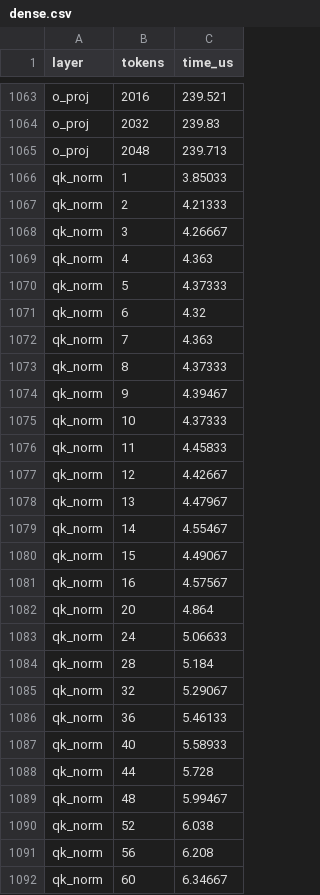
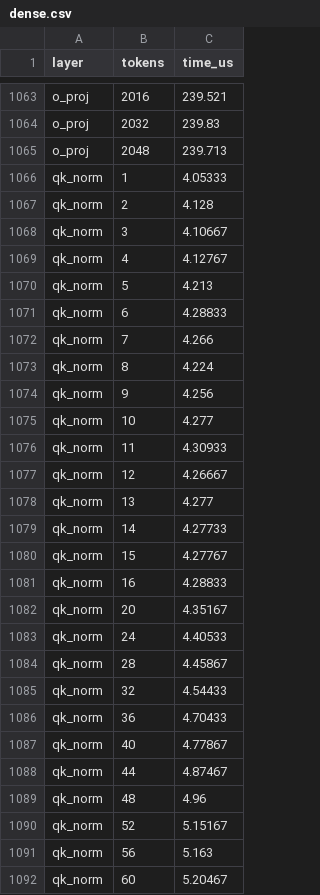
Before and after one commit to casys-kaist/LLMServingSim, a CSV file: profiler/perf/RTXPRO6000/Qwen/Qwen3-32B/bf16/tp2/dense.csv, drawn as a sheet; only a part is shown, gaps mark what is left out; the diff covers the shown part only.

```diff
--- a/profiler/perf/RTXPRO6000/Qwen/Qwen3-32B/bf16/tp2/dense.csv
+++ b/profiler/perf/RTXPRO6000/Qwen/Qwen3-32B/bf16/tp2/dense.csv
@@ -1065,28 +1065,28 @@ o_proj,2032,239.83
 o_proj,2048,239.713
-qk_norm,1,3.85033
-qk_norm,2,4.21333
-qk_norm,3,4.26667
-qk_norm,4,4.363
-qk_norm,5,4.37333
-qk_norm,6,4.32
-qk_norm,7,4.363
-qk_norm,8,4.37333
-qk_norm,9,4.39467
-qk_norm,10,4.37333
-qk_norm,11,4.45833
-qk_norm,12,4.42667
-qk_norm,13,4.47967
-qk_norm,14,4.55467
-qk_norm,15,4.49067
-qk_norm,16,4.57567
-qk_norm,20,4.864
-qk_norm,24,5.06633
-qk_norm,28,5.184
-qk_norm,32,5.29067
-qk_norm,36,5.46133
-qk_norm,40,5.58933
-qk_norm,44,5.728
-qk_norm,48,5.99467
-qk_norm,52,6.038
-qk_norm,56,6.208
-qk_norm,60,6.34667
+qk_norm,1,4.05333
+qk_norm,2,4.128
+qk_norm,3,4.10667
+qk_norm,4,4.12767
+qk_norm,5,4.213
+qk_norm,6,4.28833
+qk_norm,7,4.266
+qk_norm,8,4.224
+qk_norm,9,4.256
+qk_norm,10,4.277
+qk_norm,11,4.30933
+qk_norm,12,4.26667
+qk_norm,13,4.277
+qk_norm,14,4.27733
+qk_norm,15,4.27767
+qk_norm,16,4.28833
+qk_norm,20,4.35167
+qk_norm,24,4.40533
+qk_norm,28,4.45867
+qk_norm,32,4.54433
+qk_norm,36,4.70433
+qk_norm,40,4.77867
+qk_norm,44,4.87467
+qk_norm,48,4.96
+qk_norm,52,5.15167
+qk_norm,56,5.163
+qk_norm,60,5.20467
```
Also changed, not shown: 125 edited cells elsewhere in this file, profiler/perf/RTXPRO6000/Qwen/Qwen3-30B-A3B-Instruct-2507/bf16/tp2/dense.csv, 12 other files.
